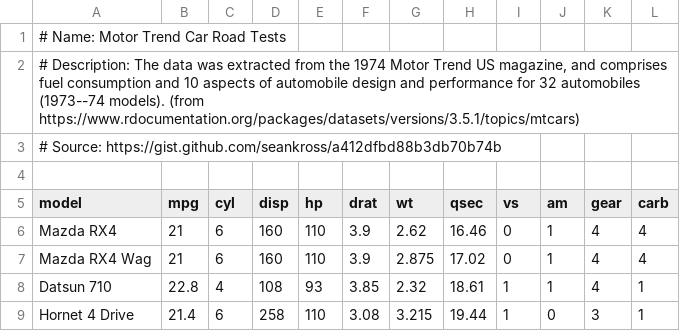
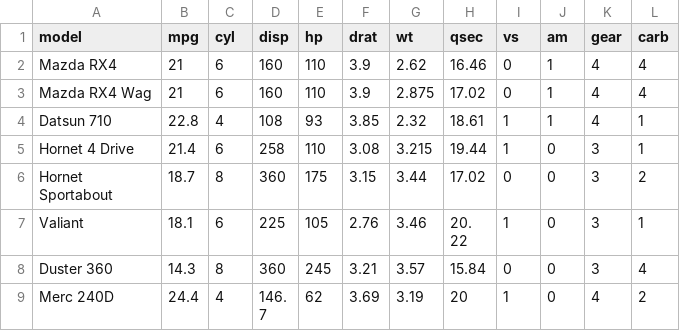
Before and after one commit to ronniebugia/mtcars, a TSV file: mtcars.tsv, drawn as a sheet; only a part is shown; the shorter side is filled out with more unchanged rows; the diff names each change by its address in the sheet, - before the commit and + after, or states it on an @@ line.

```diff
--- a/mtcars.tsv
+++ b/mtcars.tsv
-row 1: # Name: Motor Trend Car Road Tests
-row 2: # Description: The data was extracted from the 1974 Motor Trend US magazine, and comprises fuel consumption and 10 aspects of automobile design and performance for 32 automobiles (1973--74 models). (from https://www.rdocumentation.org/packages/datasets/versions/3.5.1/topics/mtcars)
-row 3: # Source: https://gist.github.com/seankross/a412dfbd88b3db70b74b
-row 4: (empty)
```
Also changed, not shown: 4 other files.
